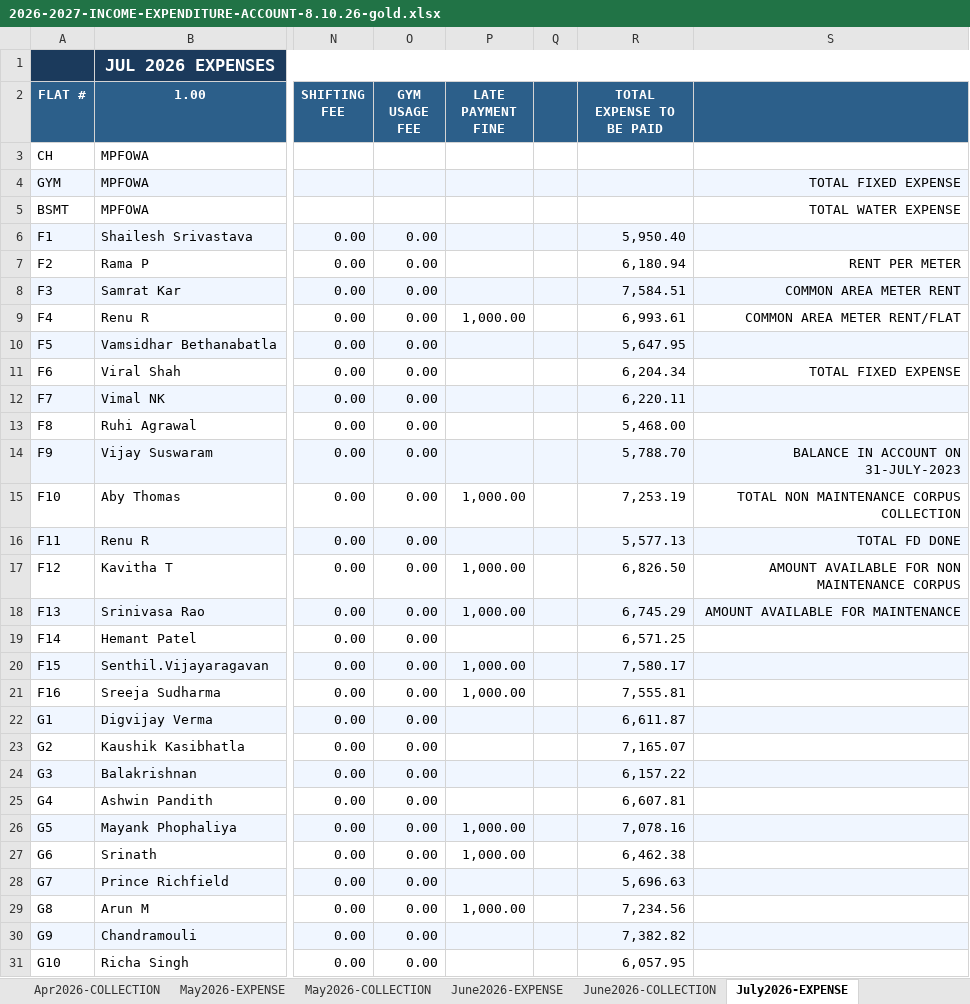
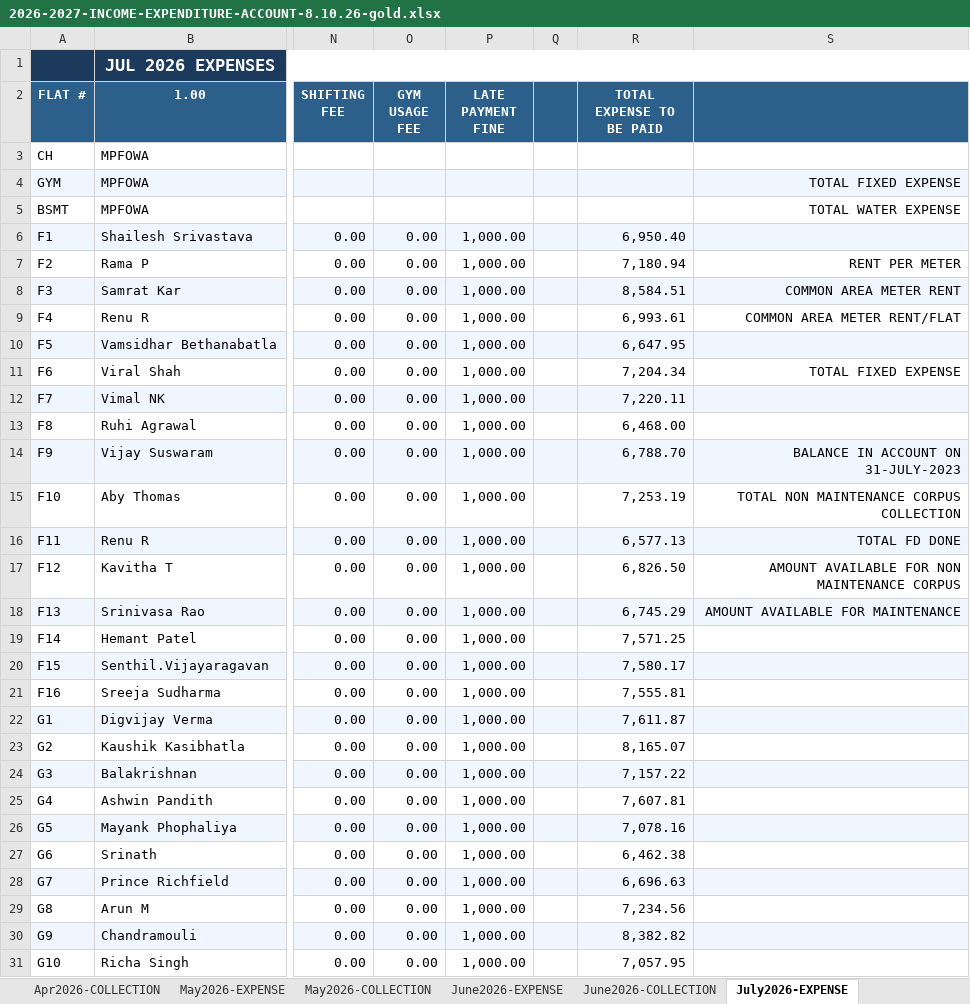
Before and after one commit to manapristine/manapristine, an Excel workbook: db/accounts/2026-2027-INCOME-EXPENDITURE-ACCOUNT-8.10.26-gold.xlsx, sheet July2026-EXPENSE, drawn as a sheet; only a part is shown, gaps mark what is left out; values as stored, in another font and other column widths than the file's, no borders; the diff covers the shown part only; the diff names each change by its address in the sheet, - before the commit and + after, or states it on an @@ line.

```diff
--- a/db/accounts/2026-2027-INCOME-EXPENDITURE-ACCOUNT-8.10.26-gold.xlsx (sheet July2026-EXPENSE)
+++ b/db/accounts/2026-2027-INCOME-EXPENDITURE-ACCOUNT-8.10.26-gold.xlsx (sheet July2026-EXPENSE)
-P6:P8 (LATE PAYMENT FINE): (empty)
+P6:P8 (LATE PAYMENT FINE): 1,000.00
-R6 (TOTAL EXPENSE TO BE PAID): 5,950.40
+R6 (TOTAL EXPENSE TO BE PAID): 6,950.40
-R7 (TOTAL EXPENSE TO BE PAID): 6,180.94
+R7 (TOTAL EXPENSE TO BE PAID): 7,180.94
-R8 (TOTAL EXPENSE TO BE PAID): 7,584.51
+R8 (TOTAL EXPENSE TO BE PAID): 8,584.51
-P10:P14 (LATE PAYMENT FINE): (empty)
+P10:P14 (LATE PAYMENT FINE): 1,000.00
-R10 (TOTAL EXPENSE TO BE PAID): 5,647.95
+R10 (TOTAL EXPENSE TO BE PAID): 6,647.95
-R11 (TOTAL EXPENSE TO BE PAID): 6,204.34
+R11 (TOTAL EXPENSE TO BE PAID): 7,204.34
-R12 (TOTAL EXPENSE TO BE PAID): 6,220.11
+R12 (TOTAL EXPENSE TO BE PAID): 7,220.11
-R13 (TOTAL EXPENSE TO BE PAID): 5,468.00
+R13 (TOTAL EXPENSE TO BE PAID): 6,468.00
-R14 (TOTAL EXPENSE TO BE PAID): 5,788.70
+R14 (TOTAL EXPENSE TO BE PAID): 6,788.70
-P16 (LATE PAYMENT FINE): (empty)
+P16 (LATE PAYMENT FINE): 1,000.00
-R16 (TOTAL EXPENSE TO BE PAID): 5,577.13
+R16 (TOTAL EXPENSE TO BE PAID): 6,577.13
-P19 (LATE PAYMENT FINE): (empty)
+P19 (LATE PAYMENT FINE): 1,000.00
-R19 (TOTAL EXPENSE TO BE PAID): 6,571.25
+R19 (TOTAL EXPENSE TO BE PAID): 7,571.25
-P22:P25 (LATE PAYMENT FINE): (empty)
+P22:P25 (LATE PAYMENT FINE): 1,000.00
-R22 (TOTAL EXPENSE TO BE PAID): 6,611.87
+R22 (TOTAL EXPENSE TO BE PAID): 7,611.87
-R23 (TOTAL EXPENSE TO BE PAID): 7,165.07
+R23 (TOTAL EXPENSE TO BE PAID): 8,165.07
-R24 (TOTAL EXPENSE TO BE PAID): 6,157.22
+R24 (TOTAL EXPENSE TO BE PAID): 7,157.22
-R25 (TOTAL EXPENSE TO BE PAID): 6,607.81
+R25 (TOTAL EXPENSE TO BE PAID): 7,607.81
-P28 (LATE PAYMENT FINE): (empty)
+P28 (LATE PAYMENT FINE): 1,000.00
-R28 (TOTAL EXPENSE TO BE PAID): 5,696.63
+R28 (TOTAL EXPENSE TO BE PAID): 6,696.63
-P30:P31 (LATE PAYMENT FINE): (empty)
+P30:P31 (LATE PAYMENT FINE): 1,000.00
-R30 (TOTAL EXPENSE TO BE PAID): 7,382.82
+R30 (TOTAL EXPENSE TO BE PAID): 8,382.82
-R31 (TOTAL EXPENSE TO BE PAID): 6,057.95
+R31 (TOTAL EXPENSE TO BE PAID): 7,057.95
```
Also changed, not shown: 47 edited cells elsewhere in this sheet, sheet INCOME-EXPENSE-CYCLES, sheet May2026-EXPENSE, sheet June2026-EXPENSE, charts or pictures, 3 other files.
